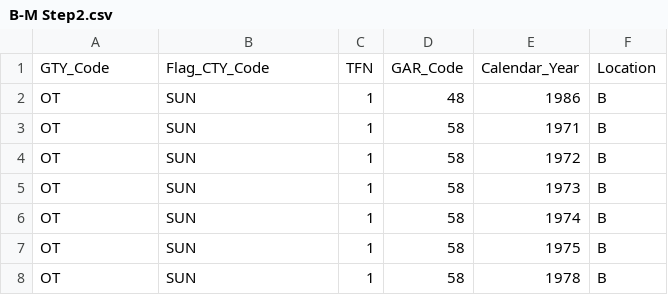
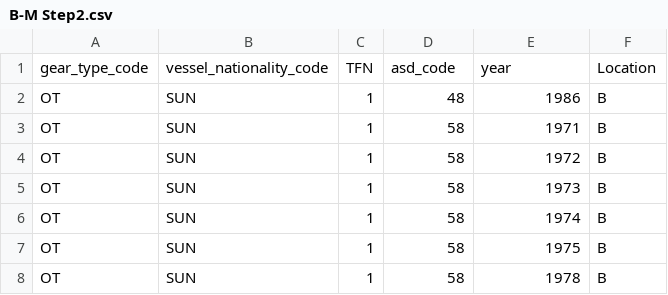
Before and after one commit to AndrewJConstable/Southern-Ocean-Catch, a CSV file: In/B-M Step2.csv, drawn as a sheet; only a part is shown.

```diff
--- a/In/B-M Step2.csv
+++ b/In/B-M Step2.csv
@@ -1,2 +1,2 @@
-GTY_Code,Flag_CTY_Code,TFN,GAR_Code,Calendar_Year,Location
+gear_type_code,vessel_nationality_code,TFN,asd_code,year,Location
 OT,SUN,1,48,1986,B
```
Also changed, not shown: In/B-M Step1.csv, 5 other files.
